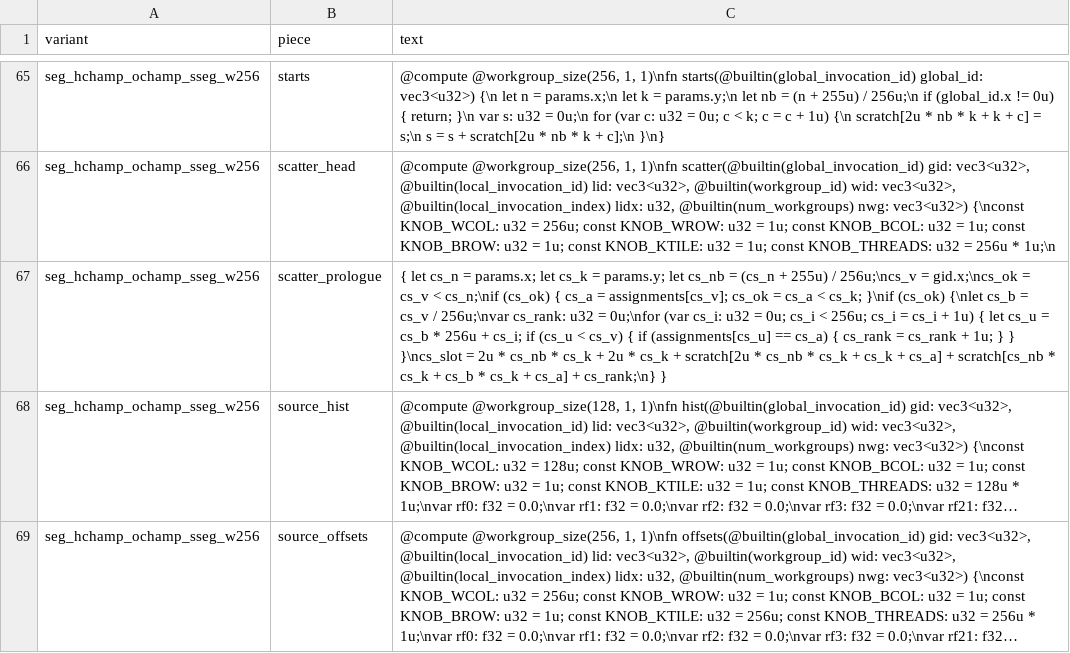
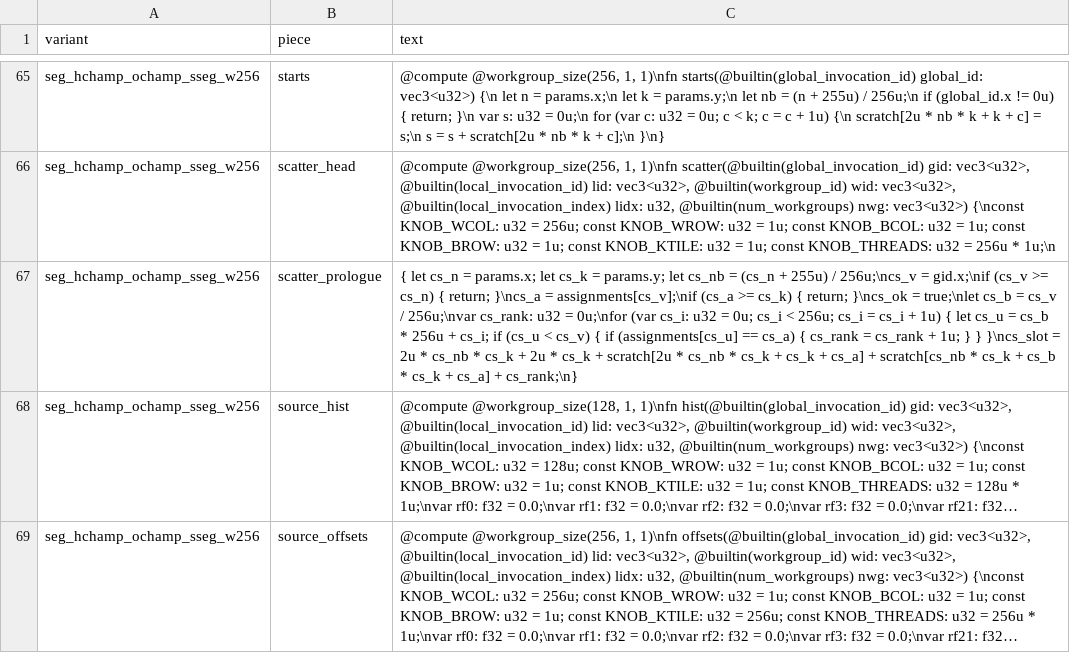
Before and after one commit to Gamakon/fuller, a TSV file: kingdoms/wgsl_true/mod/kmeans_update_segmented/scaffold.tsv, drawn as a sheet; only a part is shown, gaps mark what is left out; long unchanged cells end in …; the diff covers the shown part only; the diff names each change by its address in the sheet, - before the commit and + after, or states it on an @@ line.

Commit message:
perf(wgsl_true): every scaffold prologue returns for an invocation that stores nothing (the segmented one as the sources do, none's at once), so the cluster store is unguarded as well as unclamped; countsort.prologue_returns witnesses the contract (cs_v, cs_a and the last statement cs_slot at the prologue's top level; block.scatter taken only by the scatter entry), with a test that names a nested slot and a reassigned cluster

```diff
--- a/kingdoms/wgsl_true/mod/kmeans_update_segmented/scaffold.tsv
+++ b/kingdoms/wgsl_true/mod/kmeans_update_segmented/scaffold.tsv
-C67 (text): …256u;\ncs_v = gid.x;\ncs_ok = cs_v < cs_n;\nif (cs_ok) { cs_a = assignments[cs_v]; cs_ok = cs_a < cs_k; }\nif (cs_ok) {\nlet cs_b = cs_v / 256u;\nvar cs_rank: u32 = 0u;\nfor (var cs_i: u32 = 0u; cs_i < 256u; cs_i = cs_i + 1u) { let cs_u = cs_b * 256u + cs_i; if (cs_u < cs_v) { if (assignments[cs_u] == cs_a) { cs_rank = cs_rank + 1u; } } }\ncs_slot = 2u * cs_nb * cs_k + 2u * cs_k + scratch[2u * cs_nb * cs_k + cs_k + cs_a] + scratch[cs_nb * cs_k + cs_b * cs_k + cs_a] + cs_rank;\n} }
+C67 (text): …256u;\ncs_v = gid.x;\nif (cs_v >= cs_n) { return; }\ncs_a = assignments[cs_v];\nif (cs_a >= cs_k) { return; }\ncs_ok = true;\nlet cs_b = cs_v / 256u;\nvar cs_rank: u32 = 0u;\nfor (var cs_i: u32 = 0u; cs_i < 256u; cs_i = cs_i + 1u) { let cs_u = cs_b * 256u + cs_i; if (cs_u < cs_v) { if (assignments[cs_u] == cs_a) { cs_rank = cs_rank + 1u; } } }\ncs_slot = 2u * cs_nb * cs_k + 2u * cs_k + scratch[2u * cs_nb * cs_k + cs_k + cs_a] + scratch[cs_nb * cs_k + cs_b * cs_k + cs_a] + cs_rank;\n}
```
Also changed, not shown: 24 edited cells elsewhere in this file, 3 other files.
